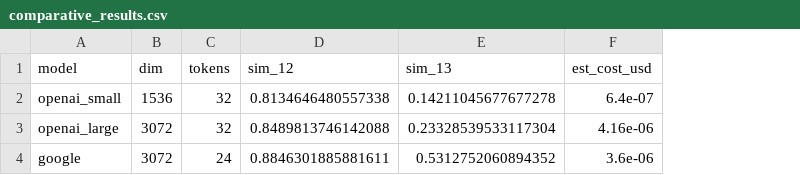
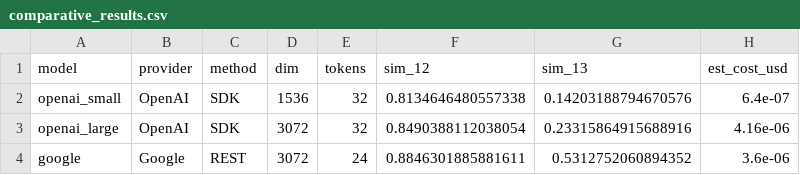
Before and after one commit to maxwellamaral/banco-dados-vetorial, a CSV file: data/embeddings/comparative_results.csv, drawn as a sheet; addresses are those after the commit; the diff names each change by its address in the sheet, - before the commit and + after, or states it on an @@ line.

```diff
--- a/data/embeddings/comparative_results.csv
+++ b/data/embeddings/comparative_results.csv
+column B (provider), rows 2-4: OpenAI | OpenAI | Google
+column C (method), rows 2-4: SDK | SDK | REST
-G2 (sim_13): 0.14211045677677278
+G2 (sim_13): 0.14203188794670576
-F3 (sim_12): 0.8489813746142088
+F3 (sim_12): 0.8490388112038054
-G3 (sim_13): 0.23328539533117304
+G3 (sim_13): 0.23315864915688916
```
Also changed, not shown: 3 other files.
